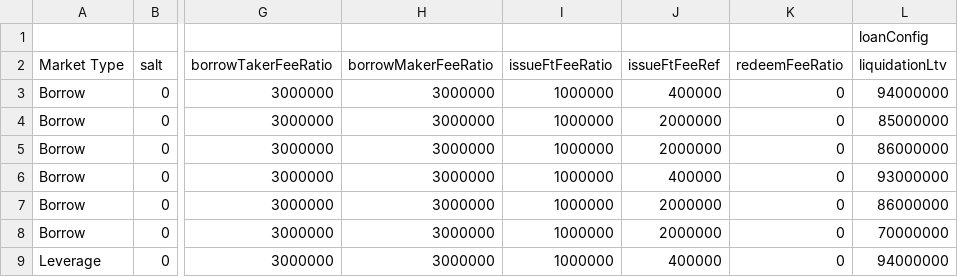
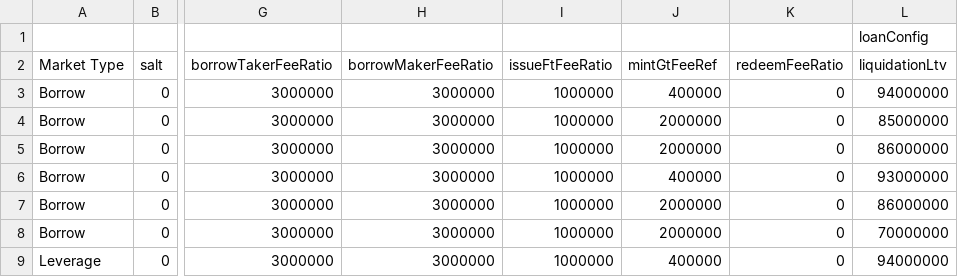
Before and after one commit to term-structure/termmax-contract-v2, a CSV file: script/deploy/deploydata/arb-sepolia.csv, drawn as a sheet; only a part is shown, gaps mark what is left out; the diff names each change by its address in the sheet, - before the commit and + after, or states it on an @@ line.

Commit message:
rename issueFTFeeRef to mintGtFeeRef

```diff
--- a/script/deploy/deploydata/arb-sepolia.csv
+++ b/script/deploy/deploydata/arb-sepolia.csv
-J2: issueFtFeeRef
+J2: mintGtFeeRef
```
Also changed, not shown: script/deploy/deploydata/eth-mainnet.csv, script/deploy/deploydata/eth-sepolia.csv, 25 other files.
